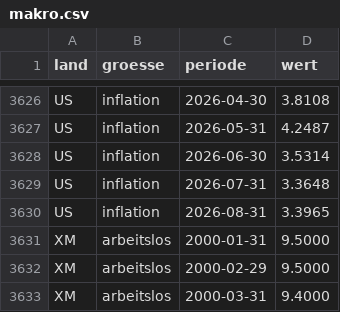
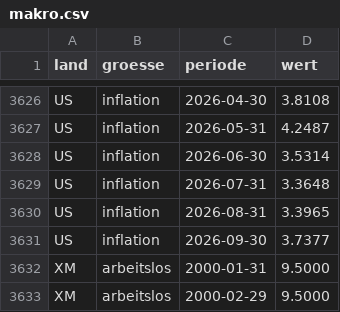
Before and after one commit to fynnluckas-source/trading-dashboard, a CSV file: daten/makro.csv, drawn as a sheet; only a part is shown, gaps mark what is left out; the shorter side is filled out with more unchanged rows; the diff names each change by its address in the sheet, - before the commit and + after, or states it on an @@ line.

```diff
--- a/daten/makro.csv
+++ b/daten/makro.csv
+row 3631: US | inflation | 2026-09-30 | 3.7377
```
Also changed, not shown: daten/kurse_future_tag.csv, daten/kurse_tag.csv, 2 other files.
